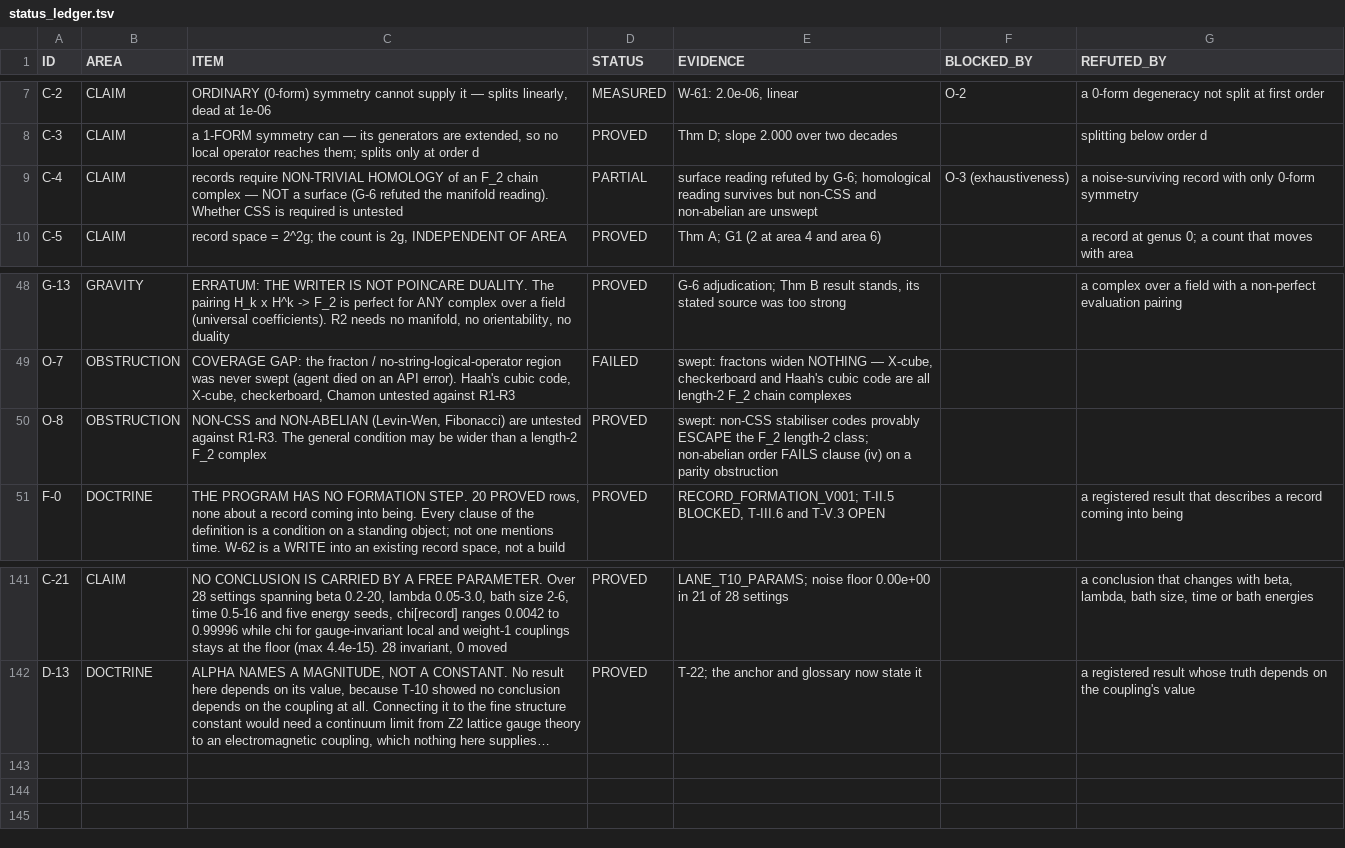
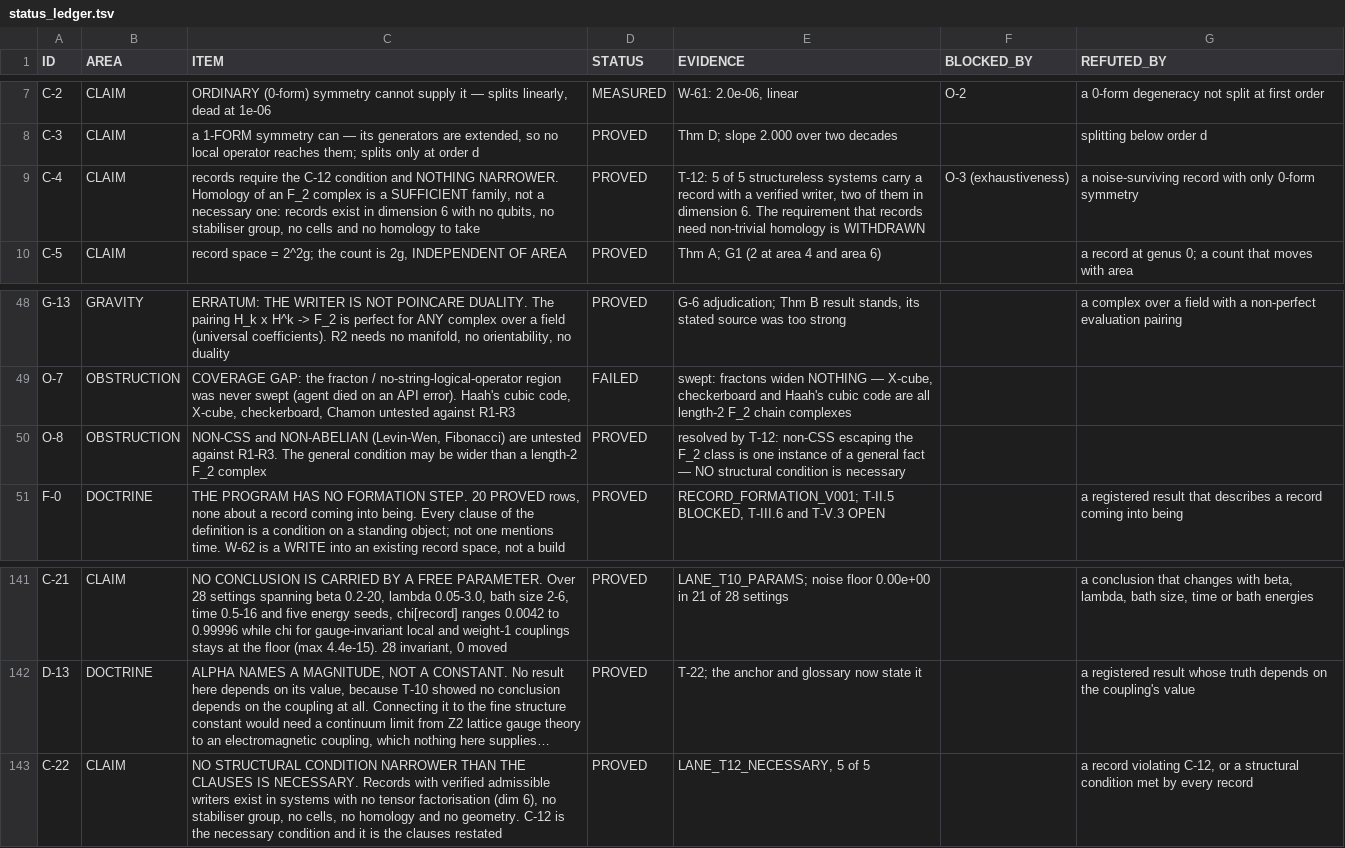
Before and after one commit to gravacle/where-atoms-come-from, a TSV file: ledger/status_ledger.tsv, drawn as a sheet; only a part is shown, gaps mark what is left out; long unchanged cells end in …; the diff names each change by its address in the sheet, - before the commit and + after, or states it on an @@ line.

```diff
--- a/ledger/status_ledger.tsv
+++ b/ledger/status_ledger.tsv
-C9 (ITEM): records require NON-TRIVIAL HOMOLOGY of an F_2 chain complex — NOT a surface (G-6 refuted the manifold reading). Whether CSS is required is untested
+C9 (ITEM): records require the C-12 condition and NOTHING NARROWER. Homology of an F_2 complex is a SUFFICIENT family, not a necessary one: records exist in dimension 6 with no qubits, no stabiliser group, no cells and no homology to take
-D9 (STATUS): PARTIAL
+D9 (STATUS): PROVED
-E9 (EVIDENCE): surface reading refuted by G-6; homological reading survives but non-CSS and non-abelian are unswept
+E9 (EVIDENCE): T-12: 5 of 5 structureless systems carry a record with a verified writer, two of them in dimension 6. The requirement that records need non-trivial homology is WITHDRAWN
-E50 (EVIDENCE): swept: non-CSS stabiliser codes provably ESCAPE the F_2 length-2 class; non-abelian order FAILS clause (iv) on a parity obstruction
+E50 (EVIDENCE): resolved by T-12: non-CSS escaping the F_2 class is one instance of a general fact — NO structural condition is necessary
+row 143: C-22 | CLAIM | NO STRUCTURAL CONDITION NARROWER THAN THE CLAUSES IS NECESSARY. Records with verified admissible writers exist in systems with no tensor factorisation (dim 6), no stabiliser group, no cells, no homology and no geometry. C-12 is the necessary condition and it is the clauses restated | PROVED | LANE_T12_NECESSARY, 5 of 5 |  | a record violating C-12, or a structural condition met by every record
```
Also changed, not shown: ledger/plan.tsv, 16 other files.
